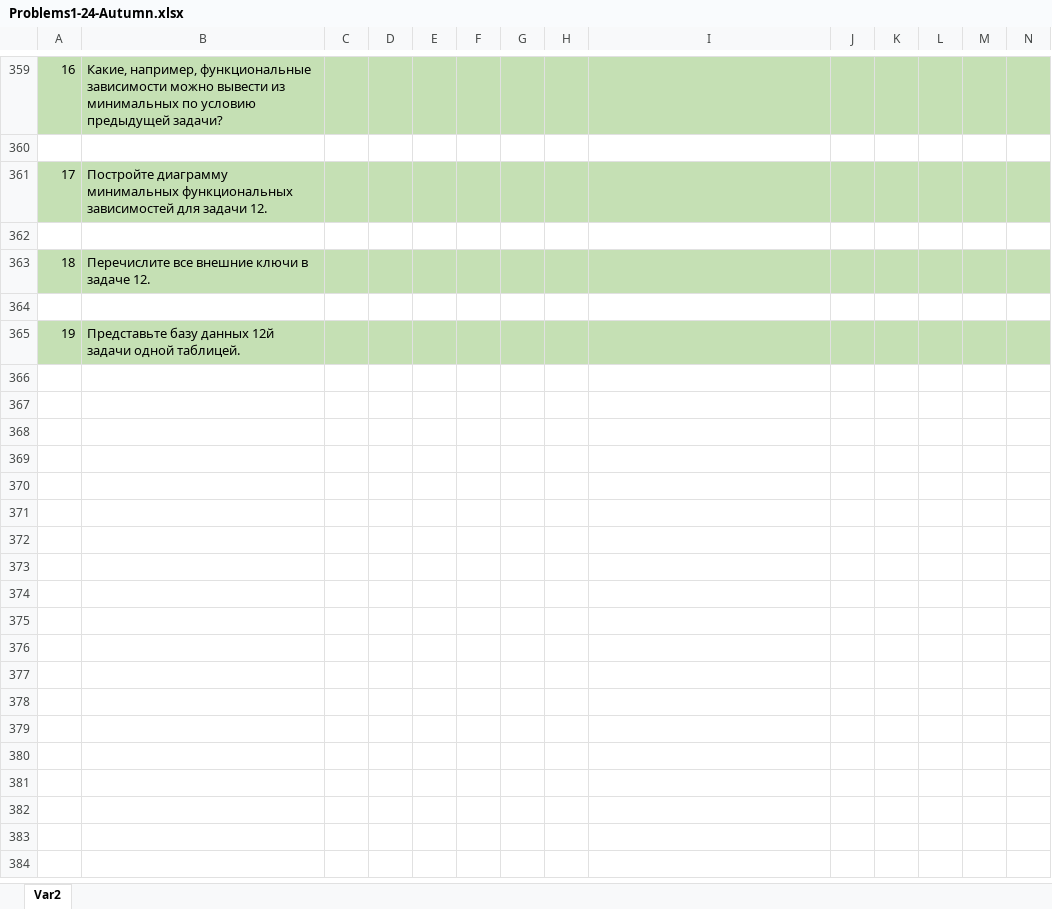
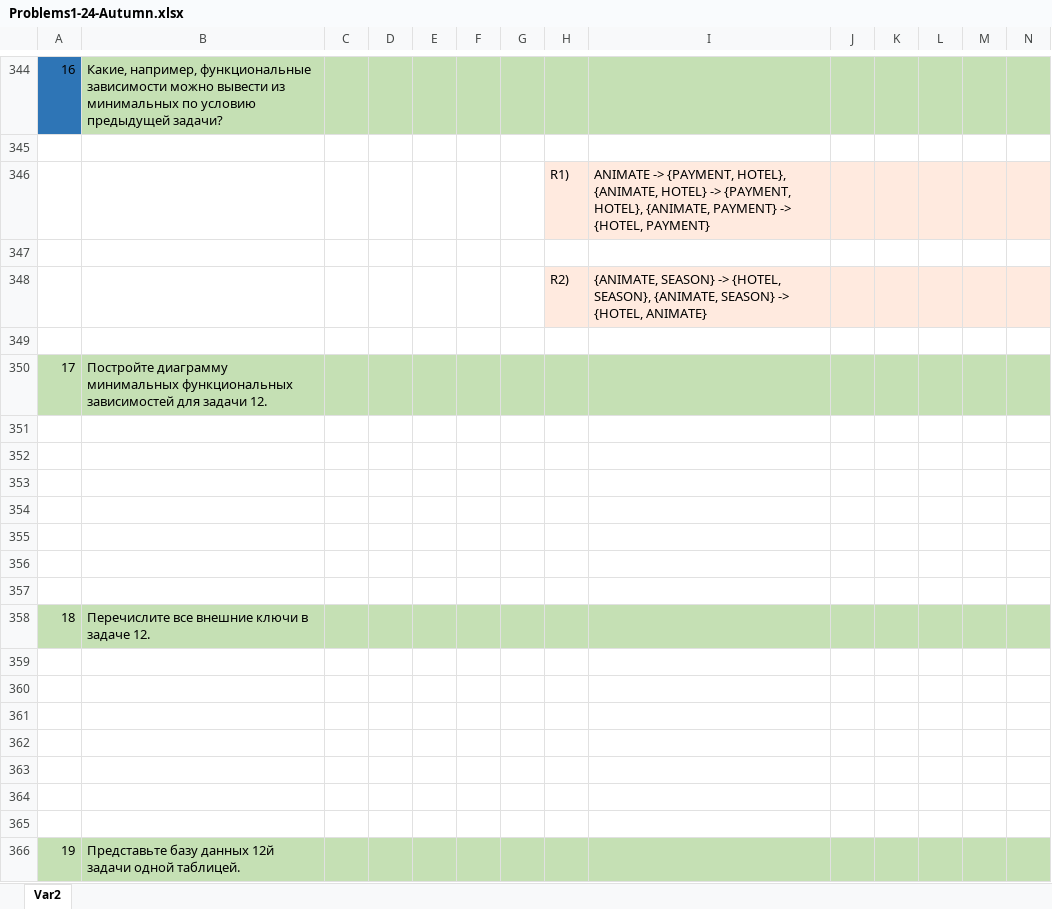
Before and after one commit to sh1shk1nsky/DB_2024, an Excel workbook: Problems1-24-Autumn.xlsx, sheet Var2, drawn as a sheet; only a part is shown, gaps mark what is left out; values as stored, in another font and other column widths than the file's, no borders; addresses are those after the commit; rows hold the shown columns only; the diff covers the shown part only; the diff names each change by its address in the sheet, - before the commit and + after, or states it on an @@ line.

```diff
--- a/Problems1-24-Autumn.xlsx (sheet Var2)
+++ b/Problems1-24-Autumn.xlsx (sheet Var2)
-A344 fill: #C5E0B4
+A344 fill: #2E75B6
+row 345: (empty)
+row 346:  |  |  |  |  |  |  | R1) | ANIMATE -> {PAYMENT, HOTEL}, {ANIMATE, HOTEL} -> {PAYMENT, HOTEL}, {ANIMATE, PAYMENT} -> {HOTEL, PAYMENT}
+row 347: (empty)
+row 348:  |  |  |  |  |  |  | R2) | {ANIMATE, SEASON} -> {HOTEL, SEASON}, {ANIMATE, SEASON} -> {HOTEL, ANIMATE}
+row 352: (empty)
+row 353: (empty)
+row 354: (empty)
+row 355: (empty)
+row 356: (empty)
+row 357: (empty)
+row 360: (empty)
+row 361: (empty)
+row 362: (empty)
+row 363: (empty)
+row 364: (empty)
+row 365: (empty)
```
Also changed, not shown: 28 added rows, 43 removed rows and cell formats elsewhere in this sheet, formulas that keep their value.
